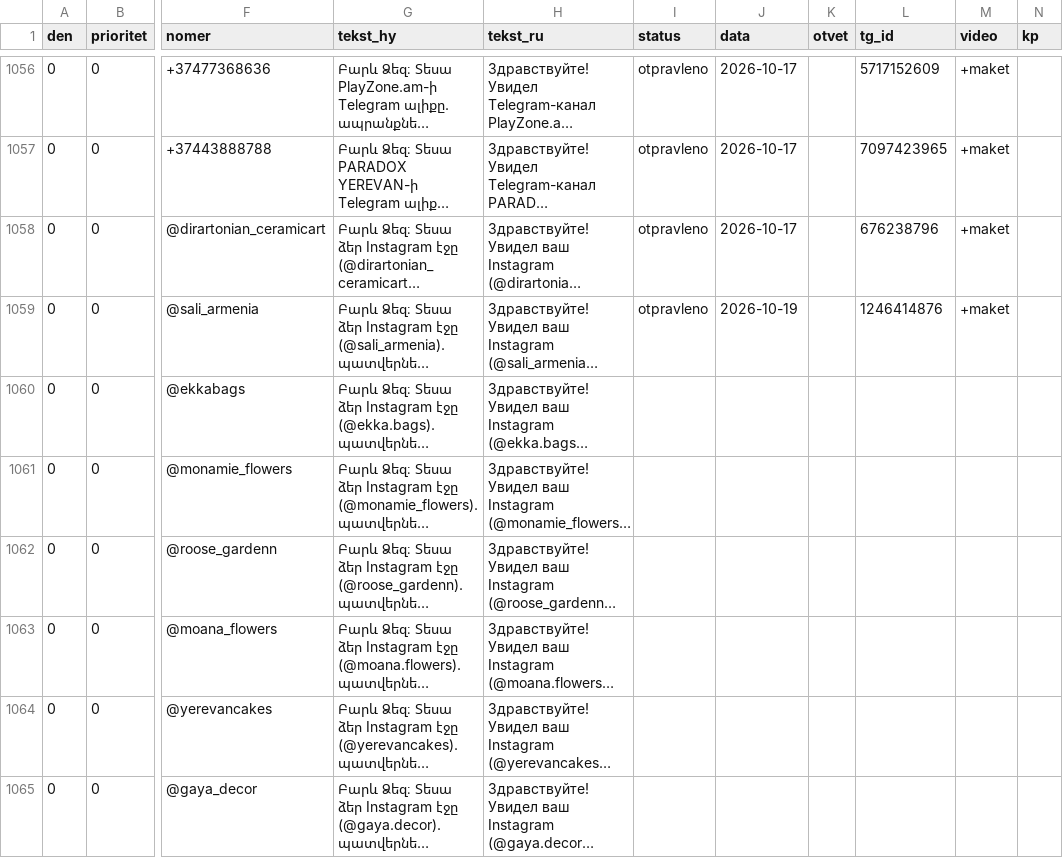
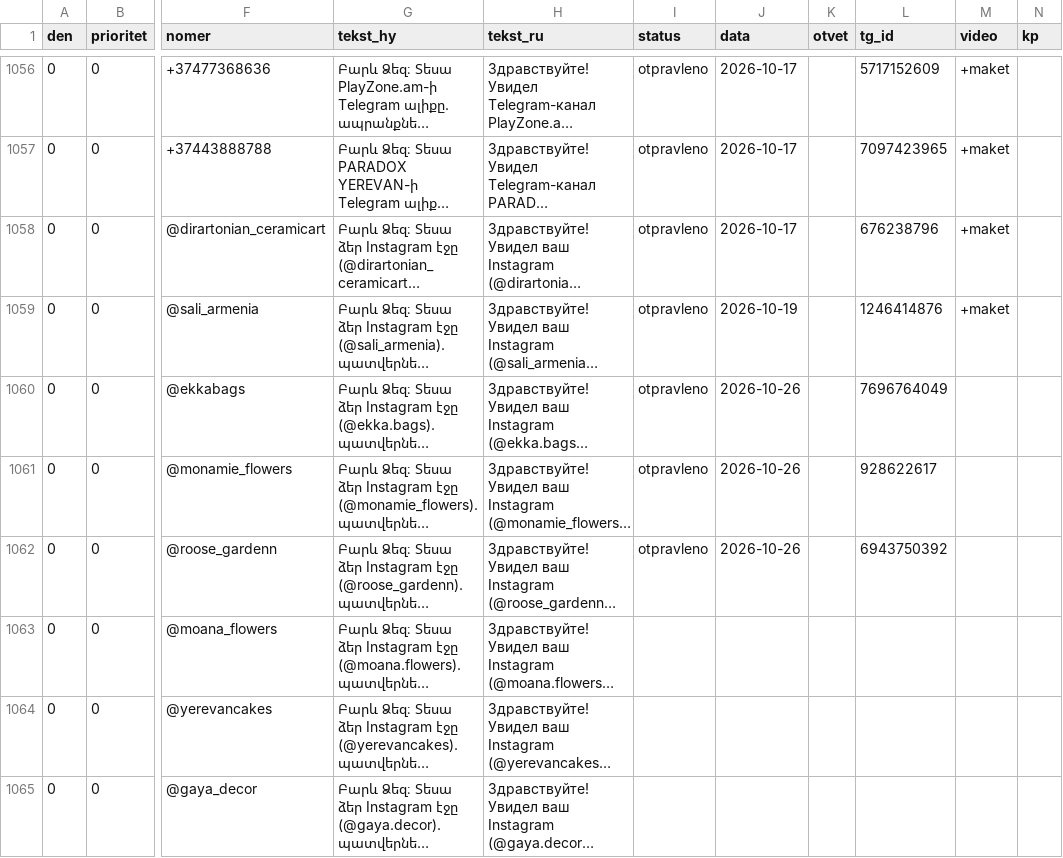
Before and after one commit to 790azat/prospecting, a CSV file: data/tg/queue.csv, drawn as a sheet; only a part is shown, gaps mark what is left out; long unchanged cells end in …; the diff names each change by its address in the sheet, - before the commit and + after, or states it on an @@ line.

```diff
--- a/data/tg/queue.csv
+++ b/data/tg/queue.csv
-I1060:I1062 (status): (empty)
+I1060:I1062 (status): otpravleno
-J1060:J1062 (data): (empty)
+J1060:J1062 (data): 2026-10-26
-L1060 (tg_id): (empty)
+L1060 (tg_id): 7696764049
-L1061 (tg_id): (empty)
+L1061 (tg_id): 928622617
-L1062 (tg_id): (empty)
+L1062 (tg_id): 6943750392
```
Also changed, not shown: 2 other files.
